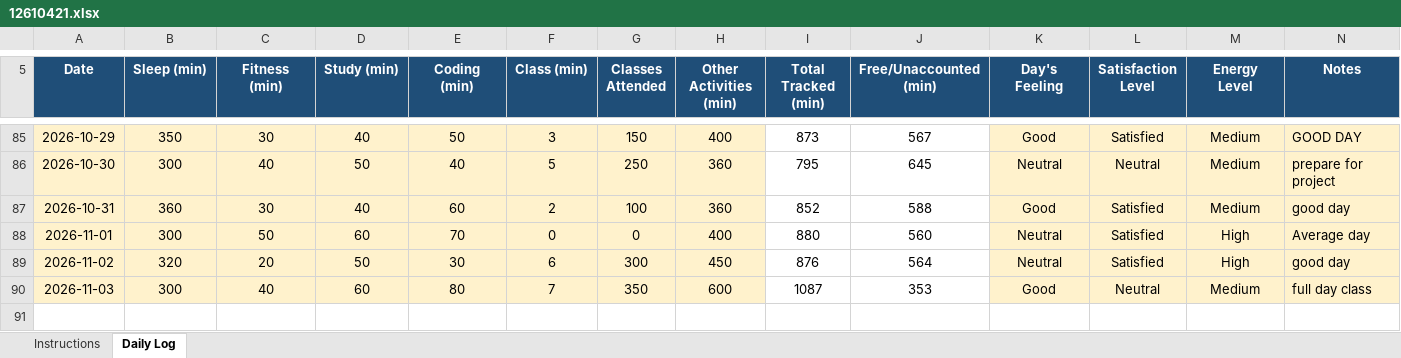
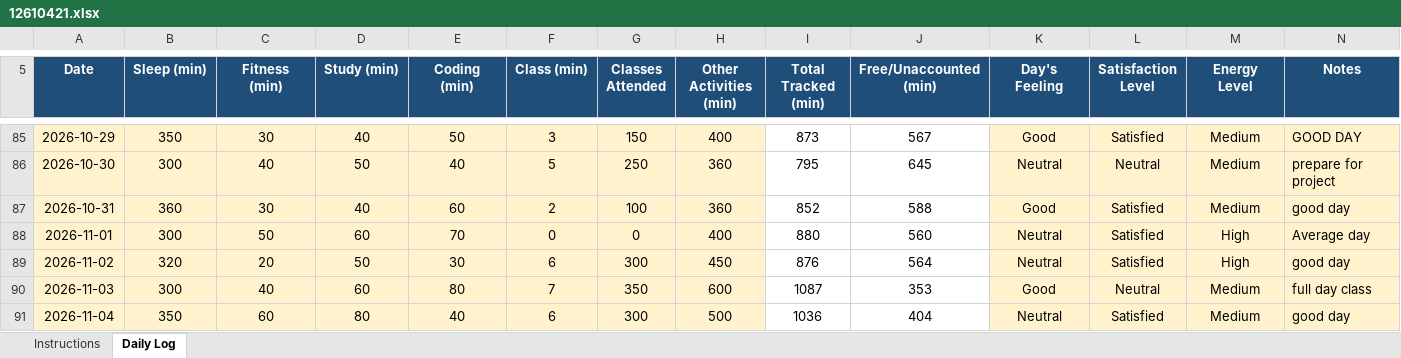
Before and after one commit to Sauravsingh-git-hub/CAP776, an Excel workbook: 12610421.xlsx, sheet Daily Log, drawn as a sheet; only a part is shown, gaps mark what is left out; values as stored, in another font and other column widths than the file's, no borders; conditional formats not drawn; the diff names each change by its address in the sheet, - before the commit and + after, or states it on an @@ line.

Commit message:
seventy commit

```diff
--- a/12610421.xlsx (sheet Daily Log)
+++ b/12610421.xlsx (sheet Daily Log)
+row 91: 2026-11-04 | 350 | 60 | 80 | 40 | 6 | 300 | 500 | 1036 | 404 | Neutral | Satisfied | Medium | good day
```
